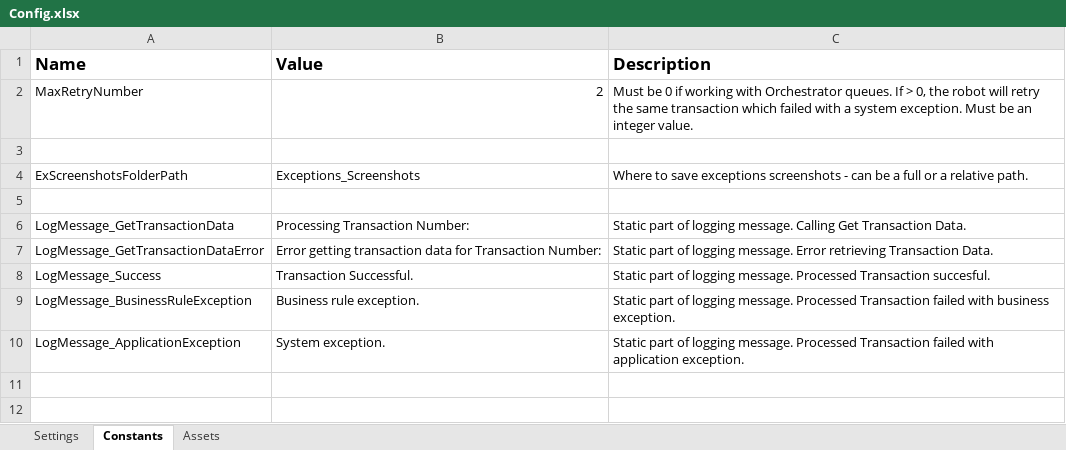
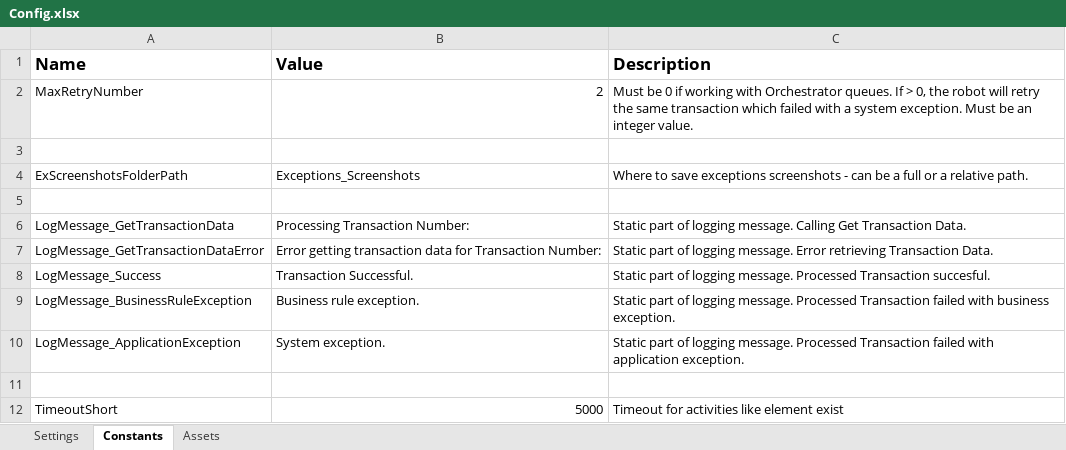
Before and after one commit to tehritarun/UiPathAcmeWI5, an Excel workbook: Data/Config.xlsx, sheet Constants, drawn as a sheet; values as stored, in another font and other column widths than the file's, no borders; the diff names each change by its address in the sheet, - before the commit and + after, or states it on an @@ line.

```diff
--- a/Data/Config.xlsx (sheet Constants)
+++ b/Data/Config.xlsx (sheet Constants)
+row 11: (empty)
+row 12: TimeoutShort | 5000 | Timeout for activities like element exist
```
Also changed, not shown: sheet Settings, 20 other files.
